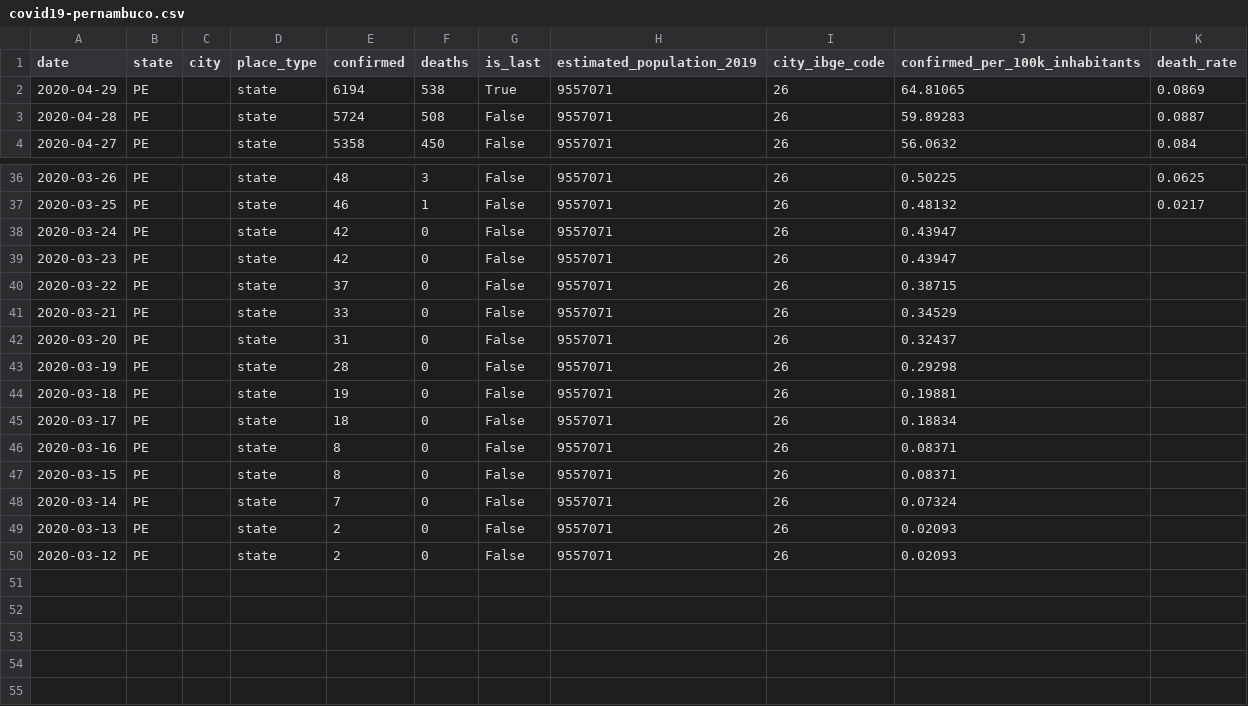
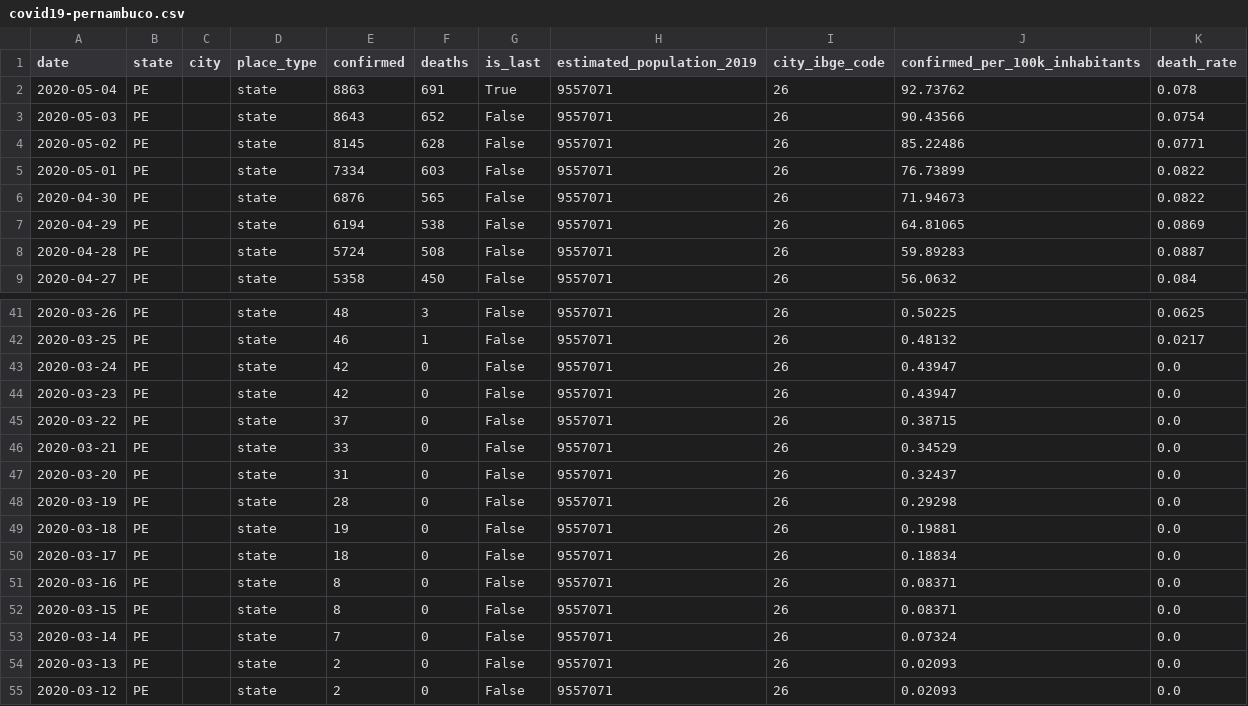
Before and after one commit to joseivson/analysis_covid19_paulista_pe, a CSV file: data/covid19-pernambuco.csv, drawn as a sheet; only a part is shown, gaps mark what is left out.

```diff
--- a/data/covid19-pernambuco.csv
+++ b/data/covid19-pernambuco.csv
@@ -1,3 +1,8 @@
 date,state,city,place_type,confirmed,deaths,is_last,estimated_population_2019,city_ibge_code,confirmed_per_100k_inhabitants,death_rate
-2020-04-29,PE,,state,6194,538,True,9557071,26,64.81065,0.0869
+2020-05-04,PE,,state,8863,691,True,9557071,26,92.73762,0.078
+2020-05-03,PE,,state,8643,652,False,9557071,26,90.43566,0.0754
+2020-05-02,PE,,state,8145,628,False,9557071,26,85.22486,0.0771
+2020-05-01,PE,,state,7334,603,False,9557071,26,76.73899,0.0822
+2020-04-30,PE,,state,6876,565,False,9557071,26,71.94673,0.0822
+2020-04-29,PE,,state,6194,538,False,9557071,26,64.81065,0.0869
 2020-04-28,PE,,state,5724,508,False,9557071,26,59.89283,0.0887
@@ -37,14 +42,14 @@ date,state,city,place_type,confirmed,deaths,is_last,estimated_population_2019,ci
 2020-03-25,PE,,state,46,1,False,9557071,26,0.48132,0.0217
-2020-03-24,PE,,state,42,0,False,9557071,26,0.43947,
-2020-03-23,PE,,state,42,0,False,9557071,26,0.43947,
-2020-03-22,PE,,state,37,0,False,9557071,26,0.38715,
-2020-03-21,PE,,state,33,0,False,9557071,26,0.34529,
-2020-03-20,PE,,state,31,0,False,9557071,26,0.32437,
-2020-03-19,PE,,state,28,0,False,9557071,26,0.29298,
-2020-03-18,PE,,state,19,0,False,9557071,26,0.19881,
-2020-03-17,PE,,state,18,0,False,9557071,26,0.18834,
-2020-03-16,PE,,state,8,0,False,9557071,26,0.08371,
-2020-03-15,PE,,state,8,0,False,9557071,26,0.08371,
-2020-03-14,PE,,state,7,0,False,9557071,26,0.07324,
-2020-03-13,PE,,state,2,0,False,9557071,26,0.02093,
-2020-03-12,PE,,state,2,0,False,9557071,26,0.02093,
+2020-03-24,PE,,state,42,0,False,9557071,26,0.43947,0.0
+2020-03-23,PE,,state,42,0,False,9557071,26,0.43947,0.0
+2020-03-22,PE,,state,37,0,False,9557071,26,0.38715,0.0
+2020-03-21,PE,,state,33,0,False,9557071,26,0.34529,0.0
+2020-03-20,PE,,state,31,0,False,9557071,26,0.32437,0.0
+2020-03-19,PE,,state,28,0,False,9557071,26,0.29298,0.0
+2020-03-18,PE,,state,19,0,False,9557071,26,0.19881,0.0
+2020-03-17,PE,,state,18,0,False,9557071,26,0.18834,0.0
+2020-03-16,PE,,state,8,0,False,9557071,26,0.08371,0.0
+2020-03-15,PE,,state,8,0,False,9557071,26,0.08371,0.0
+2020-03-14,PE,,state,7,0,False,9557071,26,0.07324,0.0
+2020-03-13,PE,,state,2,0,False,9557071,26,0.02093,0.0
+2020-03-12,PE,,state,2,0,False,9557071,26,0.02093,0.0
```
Also changed, not shown: data/covid19-paulista.csv, data/covid19-recife.csv, 43 other files.
